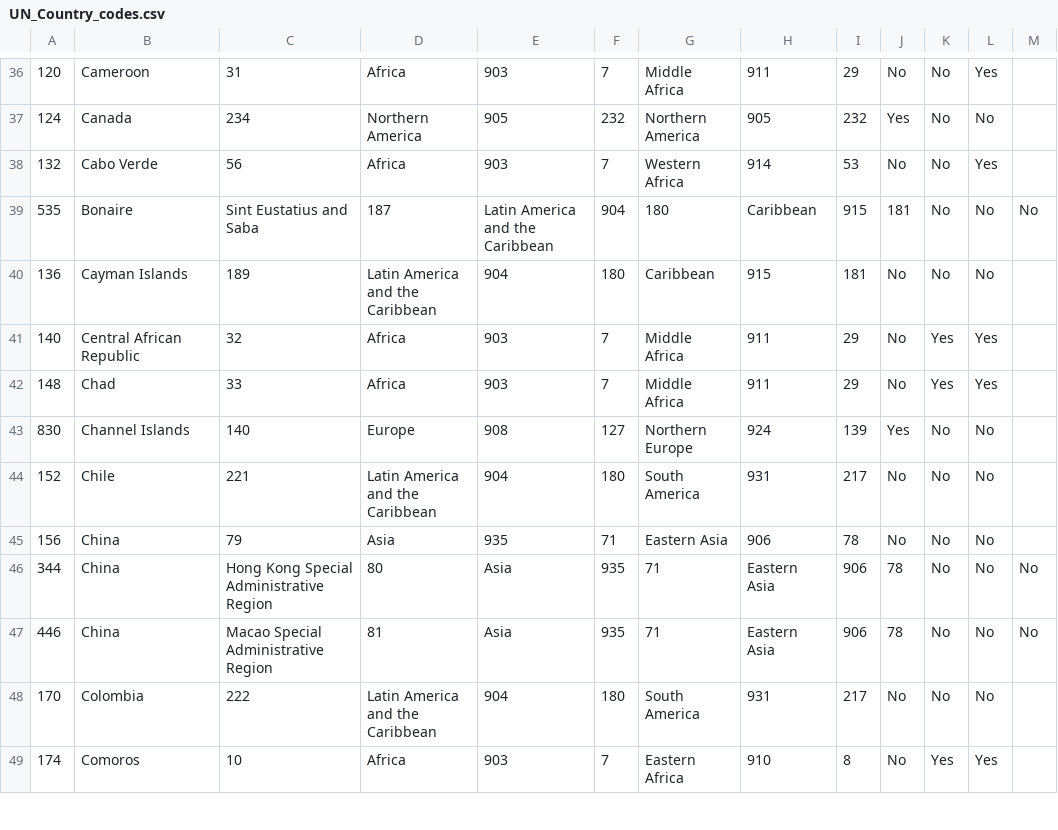
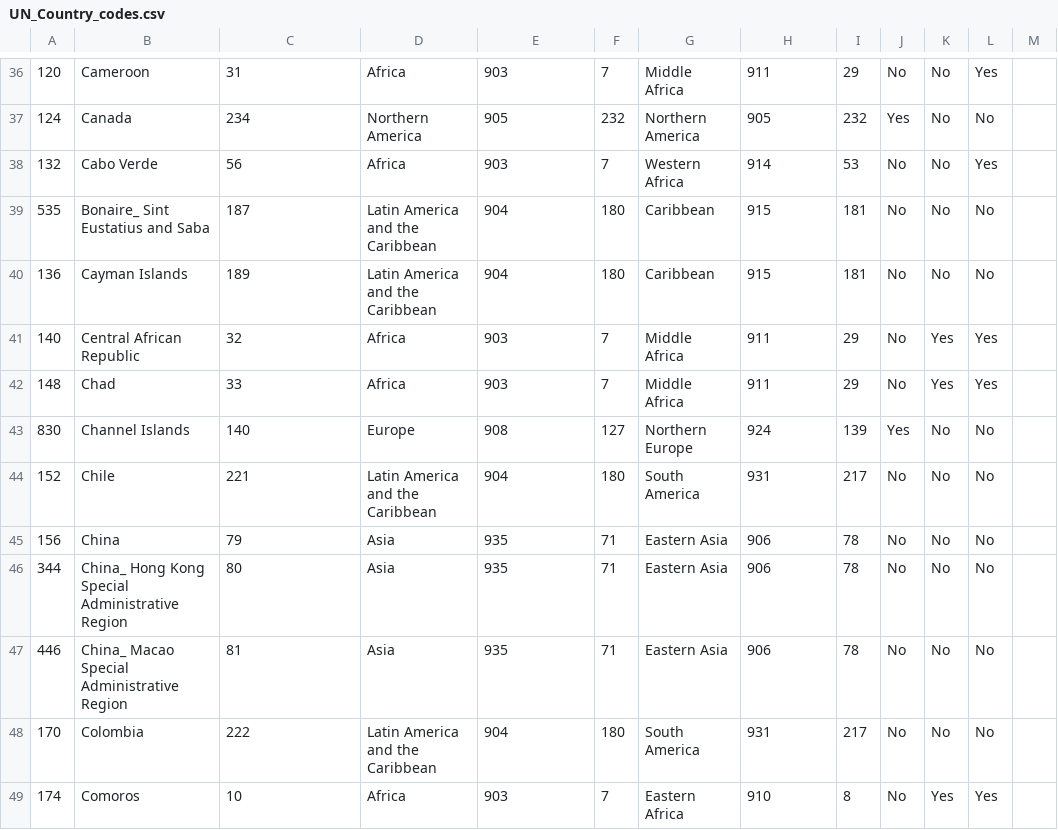
Before and after one commit to plb2018/DATA607, a CSV file: DATA_607_Project2/UN_Country_codes.csv, drawn as a sheet; only a part is shown, gaps mark what is left out; the diff names each change by its address in the sheet, - before the commit and + after, or states it on an @@ line.

Commit message:
Add files via upload

```diff
--- a/DATA_607_Project2/UN_Country_codes.csv
+++ b/DATA_607_Project2/UN_Country_codes.csv
-B39: Bonaire
+B39: Bonaire_ Sint Eustatius and Saba
-C39: Sint Eustatius and Saba
+C39: 187
-D39: 187
+D39: Latin America and the Caribbean
-E39: Latin America and the Caribbean
+E39: 904
-F39: 904
+F39: 180
-G39: 180
+G39: Caribbean
-H39: Caribbean
+H39: 915
-I39: 915
+I39: 181
-J39: 181
+J39: No
-M39: No
+M39: (empty)
-B46: China
+B46: China_ Hong Kong Special Administrative Region
-C46: Hong Kong Special Administrative Region
+C46: 80
-D46: 80
+D46: Asia
-E46:E47: Asia
+E46:E47: 935
-F46:F47: 935
+F46:F47: 71
-G46:G47: 71
+G46:G47: Eastern Asia
-H46:H47: Eastern Asia
+H46:H47: 906
-I46:I47: 906
+I46:I47: 78
-J46:J47: 78
+J46:J47: No
-M46:M47: No
+M46:M47: (empty)
-B47: China
+B47: China_ Macao Special Administrative Region
-C47: Macao Special Administrative Region
+C47: 81
-D47: 81
+D47: Asia
```
